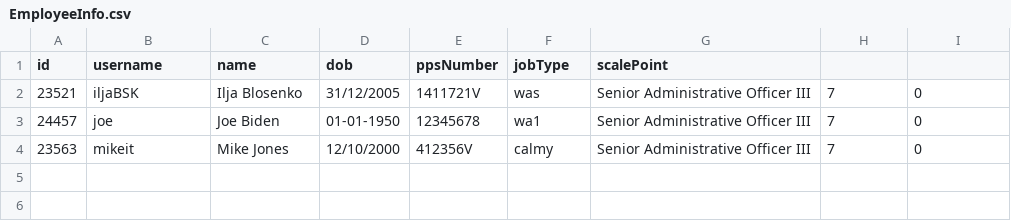
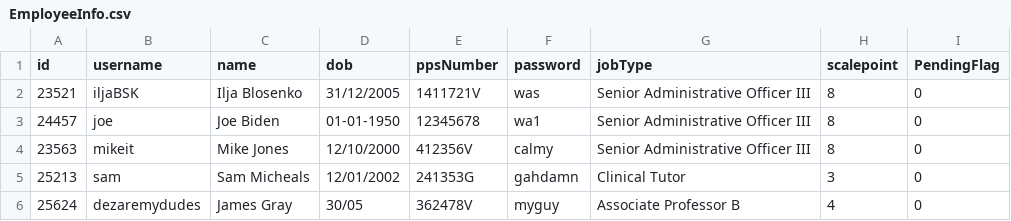
Before and after one commit to IljaBSK/OOP_ProjectV2, a CSV file: EmployeeInfo.csv, drawn as a sheet.

Commit message:
Fixed EmployeeInfo.csv Layout

```diff
--- a/EmployeeInfo.csv
+++ b/EmployeeInfo.csv
@@ -1,4 +1,6 @@
-id,username,name,dob,ppsNumber,jobType,scalePoint
-23521,iljaBSK,Ilja Blosenko,31/12/2005,1411721V,was,Senior Administrative Officer III,7,0
-24457,joe,Joe Biden,01-01-1950,12345678,wa1,Senior Administrative Officer III,7,0
-23563,mikeit,Mike Jones,12/10/2000,412356V,calmy,Senior Administrative Officer III,7,0
+id,username,name,dob,ppsNumber,password,jobType,scalepoint,PendingFlag
+23521,iljaBSK,Ilja Blosenko,31/12/2005,1411721V,was,Senior Administrative Officer III,8,0
+24457,joe,Joe Biden,01-01-1950,12345678,wa1,Senior Administrative Officer III,8,0
+23563,mikeit,Mike Jones,12/10/2000,412356V,calmy,Senior Administrative Officer III,8,0
+25213,sam,Sam Micheals,12/01/2002,241353G,gahdamn,Clinical Tutor,3,0
+25624,dezaremydudes,James Gray,30/05,362478V,myguy,Associate Professor B,4,0
```
Also changed, not shown: 1 other file.
